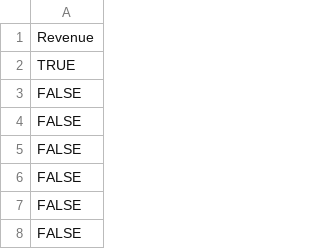
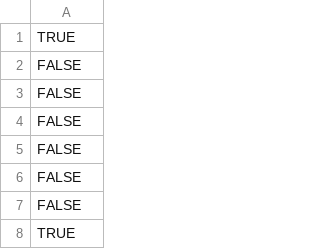
Before and after one commit to getfitwithapurv/datascience, a CSV file: Project2_Data_Labels.csv, drawn as a sheet; only a part is shown; the shorter side is filled out with more unchanged rows.

Commit message:
Update Project2_Data_Labels.csv

```diff
--- a/Project2_Data_Labels.csv
+++ b/Project2_Data_Labels.csv
@@ -1,2 +1 @@
-Revenue
 TRUE
```
